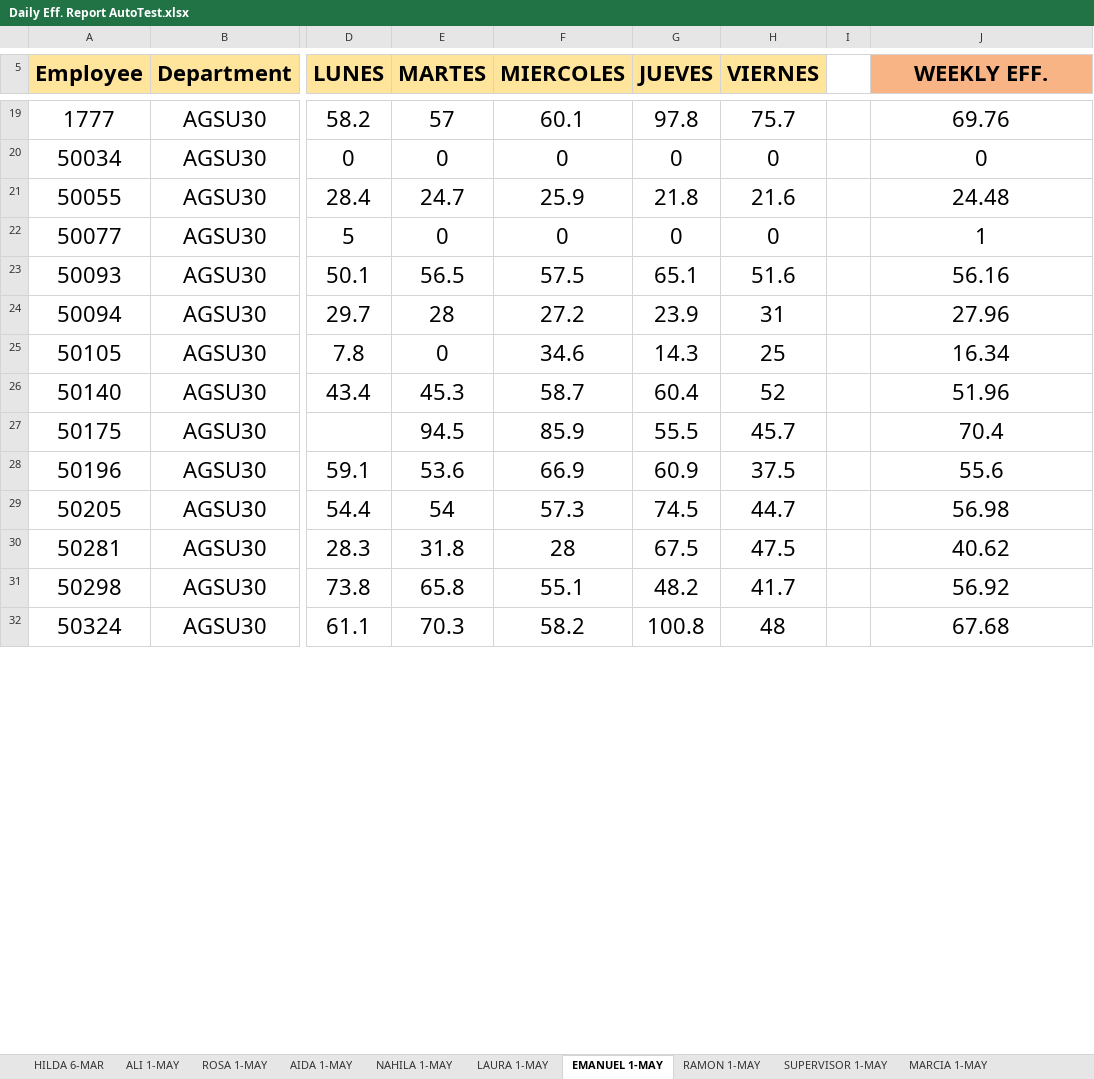
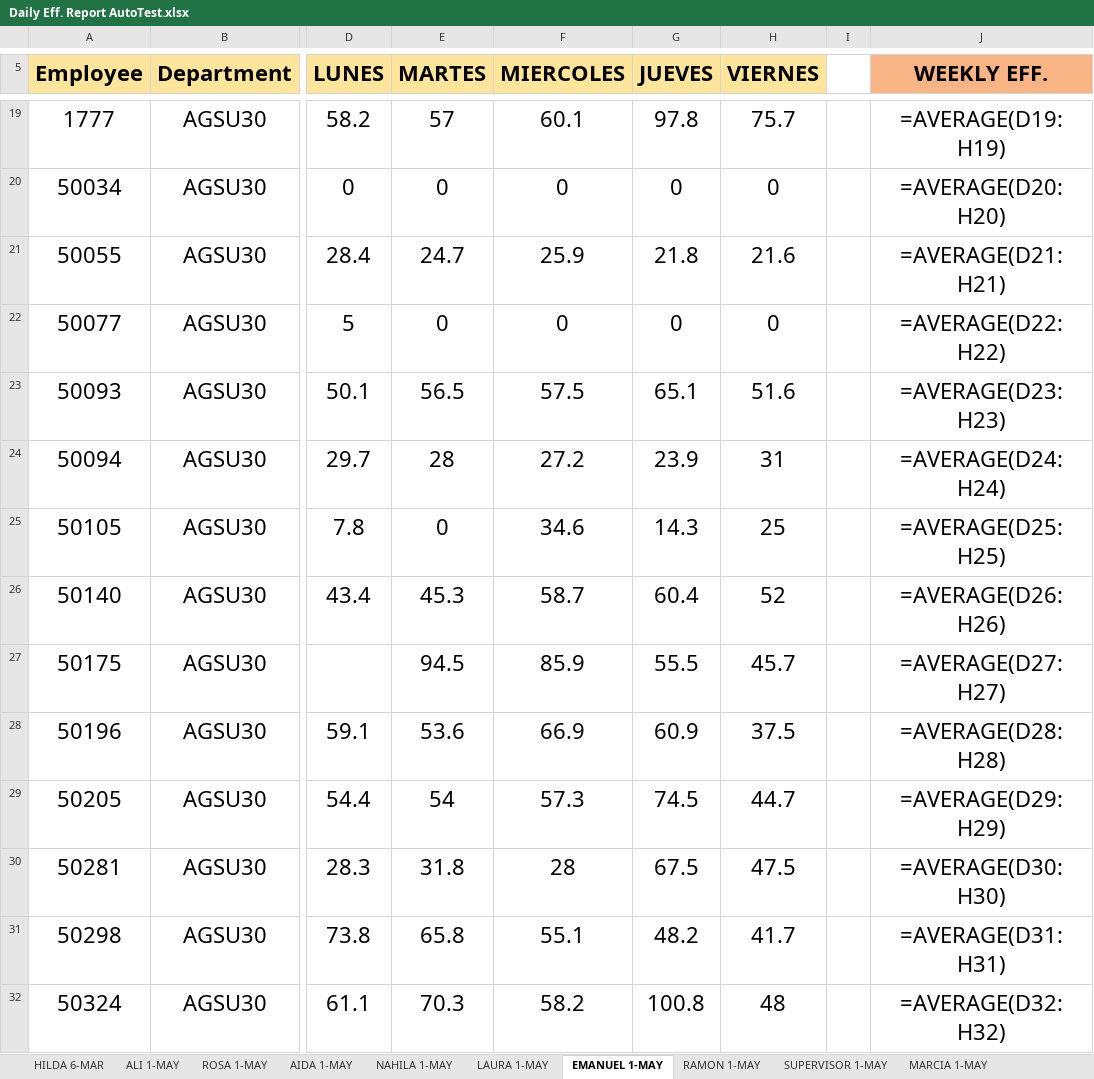
Before and after one commit to Fabianjavi45/Datalogging-Automation, an Excel workbook: results/Daily Eff. Report AutoTest.xlsx, sheet EMANUEL 1-MAY, drawn as a sheet; only a part is shown, gaps mark what is left out; values as stored, in another font and other column widths than the file's, no borders; formulas without a stored value are shown as written; the diff covers the shown part only; the diff names each change by its address in the sheet, - before the commit and + after, or states it on an @@ line.

```diff
--- a/results/Daily Eff. Report AutoTest.xlsx (sheet EMANUEL 1-MAY)
+++ b/results/Daily Eff. Report AutoTest.xlsx (sheet EMANUEL 1-MAY)
-J19 (WEEKLY EFF.): 69.76
+J19 (WEEKLY EFF.): =AVERAGE(D19:H19)
-J20 (WEEKLY EFF.): 0
+J20 (WEEKLY EFF.): =AVERAGE(D20:H20)
-J21 (WEEKLY EFF.): 24.48
+J21 (WEEKLY EFF.): =AVERAGE(D21:H21)
-J22 (WEEKLY EFF.): 1
+J22 (WEEKLY EFF.): =AVERAGE(D22:H22)
-J23 (WEEKLY EFF.): 56.16
+J23 (WEEKLY EFF.): =AVERAGE(D23:H23)
-J24 (WEEKLY EFF.): 27.96
+J24 (WEEKLY EFF.): =AVERAGE(D24:H24)
-J25 (WEEKLY EFF.): 16.34
+J25 (WEEKLY EFF.): =AVERAGE(D25:H25)
-J26 (WEEKLY EFF.): 51.96
+J26 (WEEKLY EFF.): =AVERAGE(D26:H26)
-J27 (WEEKLY EFF.): 70.4
+J27 (WEEKLY EFF.): =AVERAGE(D27:H27)
-J28 (WEEKLY EFF.): 55.6
+J28 (WEEKLY EFF.): =AVERAGE(D28:H28)
-J29 (WEEKLY EFF.): 56.98
+J29 (WEEKLY EFF.): =AVERAGE(D29:H29)
-J30 (WEEKLY EFF.): 40.62
+J30 (WEEKLY EFF.): =AVERAGE(D30:H30)
-J31 (WEEKLY EFF.): 56.92
+J31 (WEEKLY EFF.): =AVERAGE(D31:H31)
-J32 (WEEKLY EFF.): 67.68
+J32 (WEEKLY EFF.): =AVERAGE(D32:H32)
```
Also changed, not shown: 59 added rows, 1 removed row and 21 edited cells elsewhere in this sheet, sheet NAHILA 1-MAY, sheet LAURA 1-MAY, sheet HILDA 6-MAR, sheet RAMON 1-MAY, sheet SUPERVISOR 1-MAY, sheet ROSA 1-MAY, 3 more sheets, other sheet tabs, charts or pictures, 5 other files.
